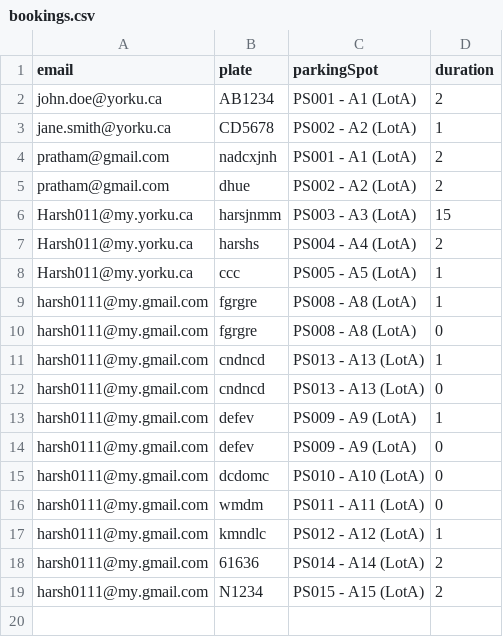
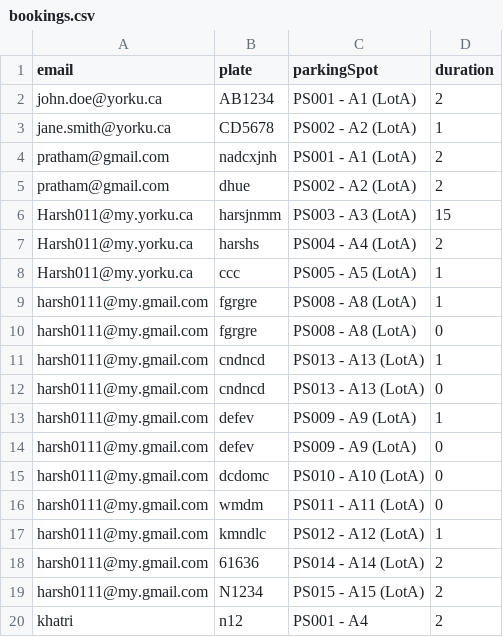
Before and after one commit to Harsh98245/YorkuParkingSystem-, a CSV file: YorkUParkingSystem/src/main/resources/bookings.csv, drawn as a sheet.

```diff
--- a/YorkUParkingSystem/src/main/resources/bookings.csv
+++ b/YorkUParkingSystem/src/main/resources/bookings.csv
@@ -19 +19,2 @@ harsh0111@my.gmail.com,61636,PS014 - A14 (LotA),2
 harsh0111@my.gmail.com,N1234,PS015 - A15 (LotA),2
+khatri,n12,PS001 - A4,2
```
Also changed, not shown: YorkUParkingSystem/src/main/resources/payments.csv, 3 other files.
